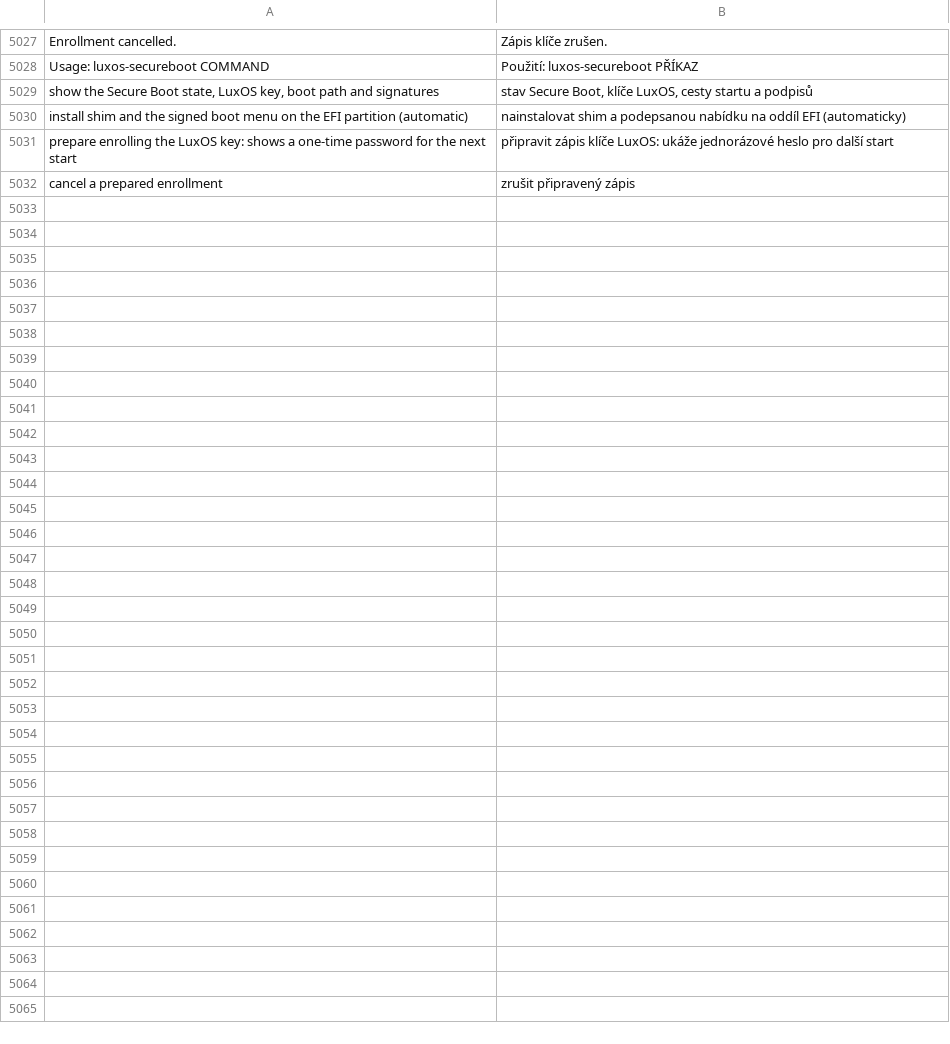
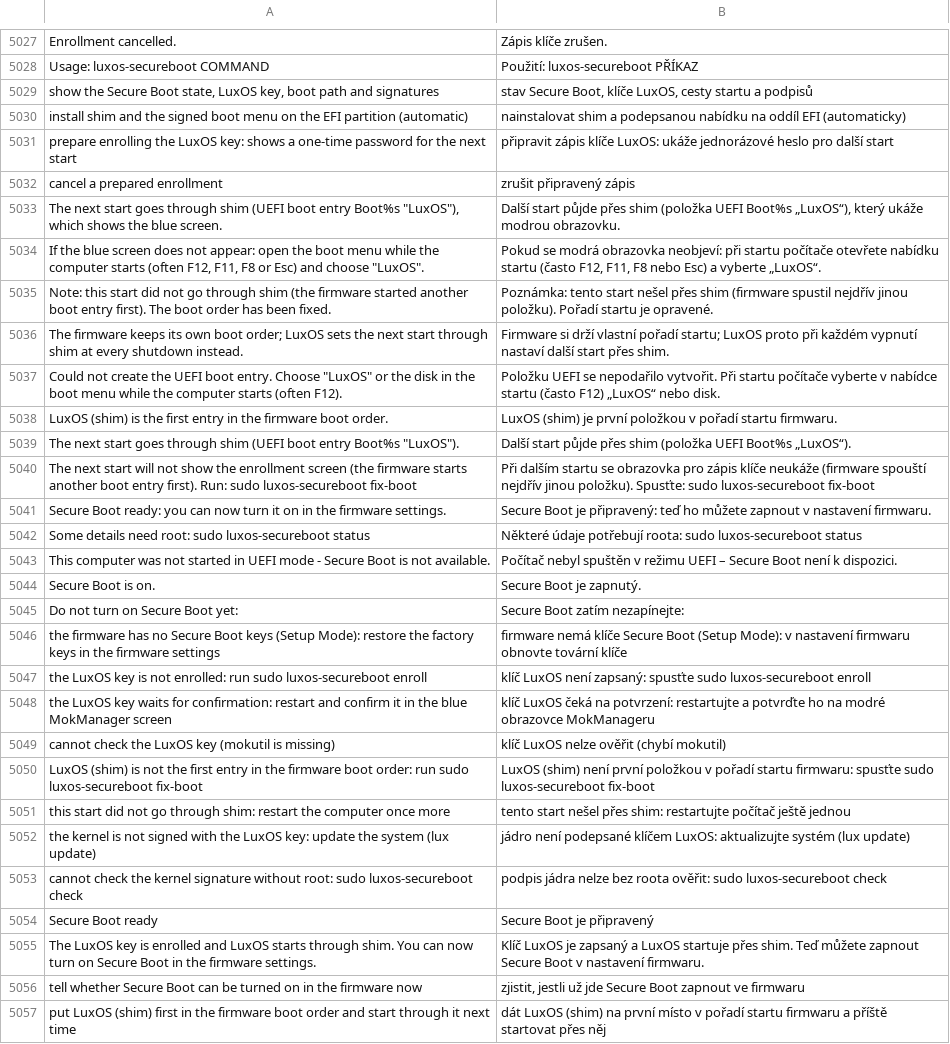
Before and after one commit to luxopes/LuxOS-Arch, a TSV file: packages/luxos-i18n/files/cs.tsv, drawn as a sheet; only a part is shown, gaps mark what is left out; the diff names each change by its address in the sheet, - before the commit and + after, or states it on an @@ line.

```diff
--- a/packages/luxos-i18n/files/cs.tsv
+++ b/packages/luxos-i18n/files/cs.tsv
+row 5033: The next start goes through shim (UEFI boot entry Boot%s "LuxOS"), which shows the blue screen. | Další start půjde přes shim (položka UEFI Boot%s „LuxOS“), který ukáže modrou obrazovku.
+row 5034: If the blue screen does not appear: open the boot menu while the computer starts (often F12, F11, F8 or Esc) and choose "LuxOS". | Pokud se modrá obrazovka neobjeví: při startu počítače otevřete nabídku startu (často F12, F11, F8 nebo Esc) a vyberte „LuxOS“.
+row 5035: Note: this start did not go through shim (the firmware started another boot entry first). The boot order has been fixed. | Poznámka: tento start nešel přes shim (firmware spustil nejdřív jinou položku). Pořadí startu je opravené.
+row 5036: The firmware keeps its own boot order; LuxOS sets the next start through shim at every shutdown instead. | Firmware si drží vlastní pořadí startu; LuxOS proto při každém vypnutí nastaví další start přes shim.
+row 5037: Could not create the UEFI boot entry. Choose "LuxOS" or the disk in the boot menu while the computer starts (often F12). | Položku UEFI se nepodařilo vytvořit. Při startu počítače vyberte v nabídce startu (často F12) „LuxOS“ nebo disk.
+row 5038: LuxOS (shim) is the first entry in the firmware boot order. | LuxOS (shim) je první položkou v pořadí startu firmwaru.
+row 5039: The next start goes through shim (UEFI boot entry Boot%s "LuxOS"). | Další start půjde přes shim (položka UEFI Boot%s „LuxOS“).
+row 5040: The next start will not show the enrollment screen (the firmware starts another boot entry first). Run: sudo luxos-secureboot fix-boot | Při dalším startu se obrazovka pro zápis klíče neukáže (firmware spouští nejdřív jinou položku). Spusťte: sudo luxos-secureboot fix-boot
+row 5041: Secure Boot ready: you can now turn it on in the firmware settings. | Secure Boot je připravený: teď ho můžete zapnout v nastavení firmwaru.
+row 5042: Some details need root: sudo luxos-secureboot status | Některé údaje potřebují roota: sudo luxos-secureboot status
+row 5043: This computer was not started in UEFI mode - Secure Boot is not available. | Počítač nebyl spuštěn v režimu UEFI – Secure Boot není k dispozici.
+row 5044: Secure Boot is on. | Secure Boot je zapnutý.
+row 5045: Do not turn on Secure Boot yet: | Secure Boot zatím nezapínejte:
+row 5046: the firmware has no Secure Boot keys (Setup Mode): restore the factory keys in the firmware settings | firmware nemá klíče Secure Boot (Setup Mode): v nastavení firmwaru obnovte tovární klíče
+row 5047: the LuxOS key is not enrolled: run sudo luxos-secureboot enroll | klíč LuxOS není zapsaný: spusťte sudo luxos-secureboot enroll
+row 5048: the LuxOS key waits for confirmation: restart and confirm it in the blue MokManager screen | klíč LuxOS čeká na potvrzení: restartujte a potvrďte ho na modré obrazovce MokManageru
+row 5049: cannot check the LuxOS key (mokutil is missing) | klíč LuxOS nelze ověřit (chybí mokutil)
+row 5050: LuxOS (shim) is not the first entry in the firmware boot order: run sudo luxos-secureboot fix-boot | LuxOS (shim) není první položkou v pořadí startu firmwaru: spusťte sudo luxos-secureboot fix-boot
+row 5051: this start did not go through shim: restart the computer once more | tento start nešel přes shim: restartujte počítač ještě jednou
+row 5052: the kernel is not signed with the LuxOS key: update the system (lux update) | jádro není podepsané klíčem LuxOS: aktualizujte systém (lux update)
+row 5053: cannot check the kernel signature without root: sudo luxos-secureboot check | podpis jádra nelze bez roota ověřit: sudo luxos-secureboot check
+row 5054: Secure Boot ready | Secure Boot je připravený
+row 5055: The LuxOS key is enrolled and LuxOS starts through shim. You can now turn on Secure Boot in the firmware settings. | Klíč LuxOS je zapsaný a LuxOS startuje přes shim. Teď můžete zapnout Secure Boot v nastavení firmwaru.
+row 5056: tell whether Secure Boot can be turned on in the firmware now | zjistit, jestli už jde Secure Boot zapnout ve firmwaru
+row 5057: put LuxOS (shim) first in the firmware boot order and start through it next time | dát LuxOS (shim) na první místo v pořadí startu firmwaru a příště startovat přes něj
```
Also changed, not shown: packages/luxos-i18n/files/es.tsv, packages/luxos-i18n/files/it.tsv, 27 other files.
